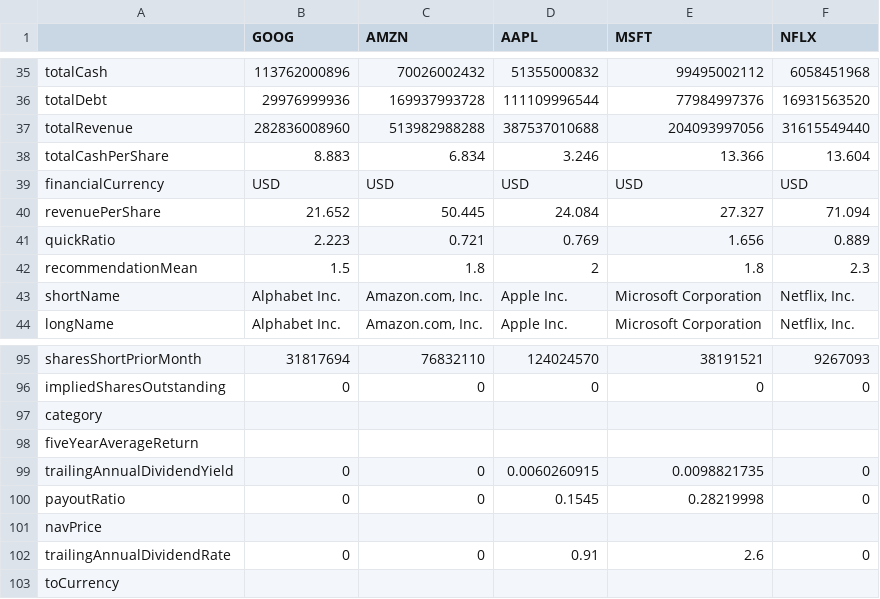
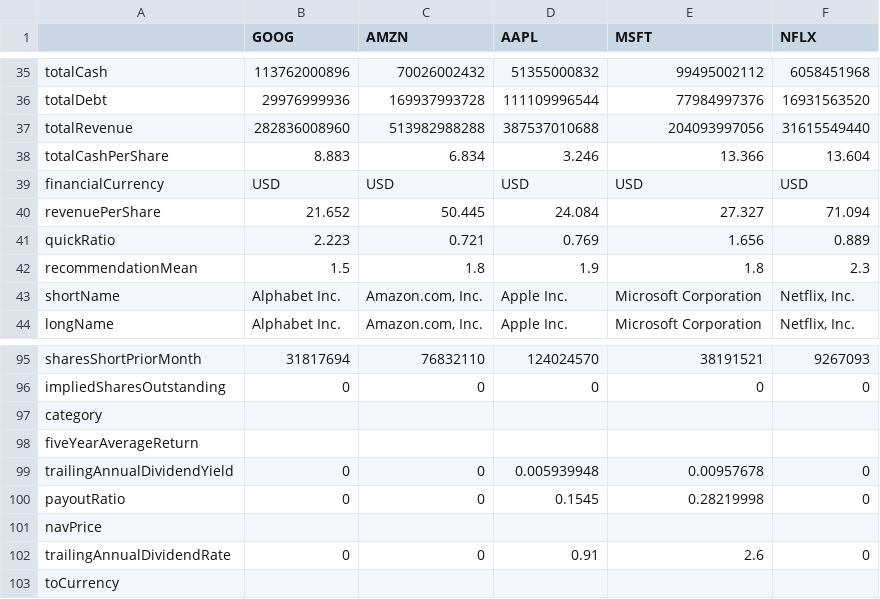
Before and after one commit to CarlosUziel/stock-picker, a CSV file: data/big_tech/ticker_information.csv, drawn as a sheet; only a part is shown, gaps mark what is left out; the diff covers the shown part only.

```diff
--- a/data/big_tech/ticker_information.csv
+++ b/data/big_tech/ticker_information.csv
@@ -41,3 +41,3 @@ revenuePerShare,21.652,50.445,24.084,27.327,71.094
 quickRatio,2.223,0.721,0.769,1.656,0.889
-recommendationMean,1.5,1.8,2,1.8,2.3
+recommendationMean,1.5,1.8,1.9,1.8,2.3
 shortName,Alphabet Inc.,"Amazon.com, Inc.",Apple Inc.,Microsoft Corporation,"Netflix, Inc."
@@ -98,3 +98,3 @@ category,,,,,
 fiveYearAverageReturn,,,,,
-trailingAnnualDividendYield,0,0,0.0060260915,0.0098821735,0
+trailingAnnualDividendYield,0,0,0.005939948,0.00957678,0
 payoutRatio,0,0,0.1545,0.28219998,0
```
Also changed, not shown: 65 edited cells elsewhere in this file, data/big_tech/ticker_data.csv.
